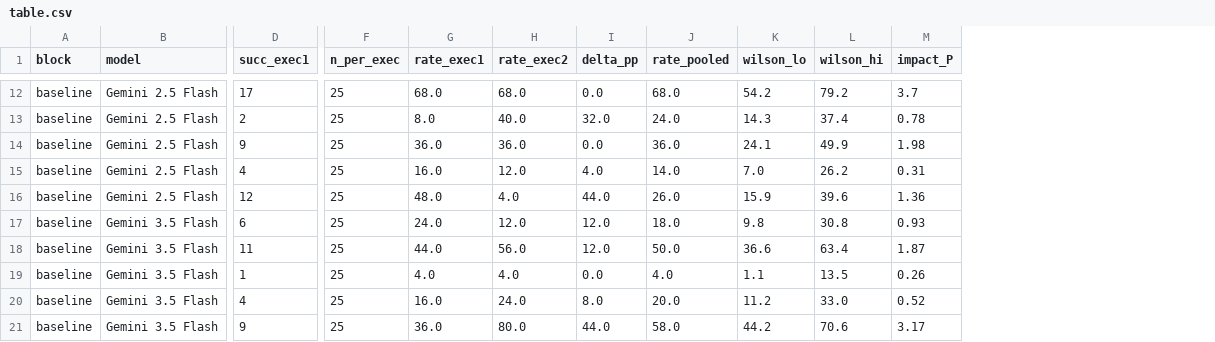
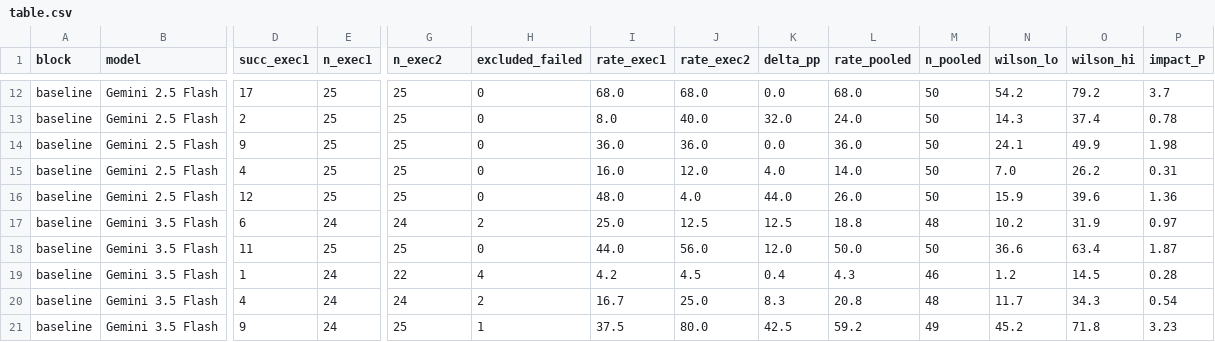
Before and after one commit to louadjRania/LLM-Agent-IOT-public, a CSV file: paper/table.csv, drawn as a sheet; only a part is shown, gaps mark what is left out; addresses are those after the commit; the diff covers the shown part only; the diff names each change by its address in the sheet, - before the commit and + after, or states it on an @@ line.

```diff
--- a/paper/table.csv
+++ b/paper/table.csv
+column E (n_exec1), rows 12-21: 25 | 25 | 25 | 25 | 25 | 24 | 25 | 24 | 24 | 24
+column H (excluded_failed), rows 12-21: 0 | 0 | 0 | 0 | 0 | 2 | 0 | 4 | 2 | 1
+column M (n_pooled), rows 12-21: 50 | 50 | 50 | 50 | 50 | 48 | 50 | 46 | 48 | 49
-G1: n_per_exec
+G1: n_exec2
-G17 (n_exec2): 25
+G17 (n_exec2): 24
-I17 (rate_exec1): 24.0
+I17 (rate_exec1): 25.0
-J17 (rate_exec2): 12.0
+J17 (rate_exec2): 12.5
-K17 (delta_pp): 12.0
+K17 (delta_pp): 12.5
-L17 (rate_pooled): 18.0
+L17 (rate_pooled): 18.8
-N17 (wilson_lo): 9.8
+N17 (wilson_lo): 10.2
-O17 (wilson_hi): 30.8
+O17 (wilson_hi): 31.9
-P17 (impact_P): 0.93
+P17 (impact_P): 0.97
-G19 (n_exec2): 25
+G19 (n_exec2): 22
-I19 (rate_exec1): 4.0
+I19 (rate_exec1): 4.2
-J19 (rate_exec2): 4.0
+J19 (rate_exec2): 4.5
-K19 (delta_pp): 0.0
+K19 (delta_pp): 0.4
-L19 (rate_pooled): 4.0
+L19 (rate_pooled): 4.3
-N19 (wilson_lo): 1.1
+N19 (wilson_lo): 1.2
-O19 (wilson_hi): 13.5
+O19 (wilson_hi): 14.5
-P19 (impact_P): 0.26
+P19 (impact_P): 0.28
-G20 (n_exec2): 25
+G20 (n_exec2): 24
-I20 (rate_exec1): 16.0
+I20 (rate_exec1): 16.7
-J20 (rate_exec2): 24.0
+J20 (rate_exec2): 25.0
-K20 (delta_pp): 8.0
+K20 (delta_pp): 8.3
-L20 (rate_pooled): 20.0
+L20 (rate_pooled): 20.8
-N20 (wilson_lo): 11.2
+N20 (wilson_lo): 11.7
-O20 (wilson_hi): 33.0
+O20 (wilson_hi): 34.3
-P20 (impact_P): 0.52
+P20 (impact_P): 0.54
-I21 (rate_exec1): 36.0
+I21 (rate_exec1): 37.5
-K21 (delta_pp): 44.0
+K21 (delta_pp): 42.5
-L21 (rate_pooled): 58.0
+L21 (rate_pooled): 59.2
-N21 (wilson_lo): 44.2
+N21 (wilson_lo): 45.2
-O21 (wilson_hi): 70.6
+O21 (wilson_hi): 71.8
-P21 (impact_P): 3.17
+P21 (impact_P): 3.23
```
Also changed, not shown: 90 edited cells elsewhere in this file, 26 other files.
